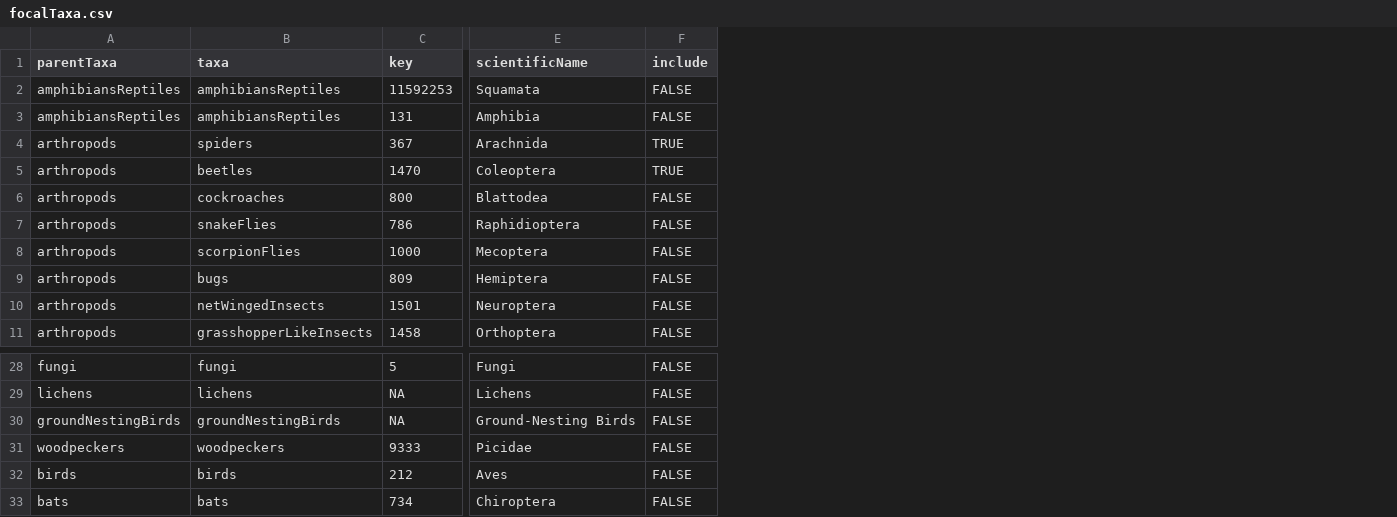
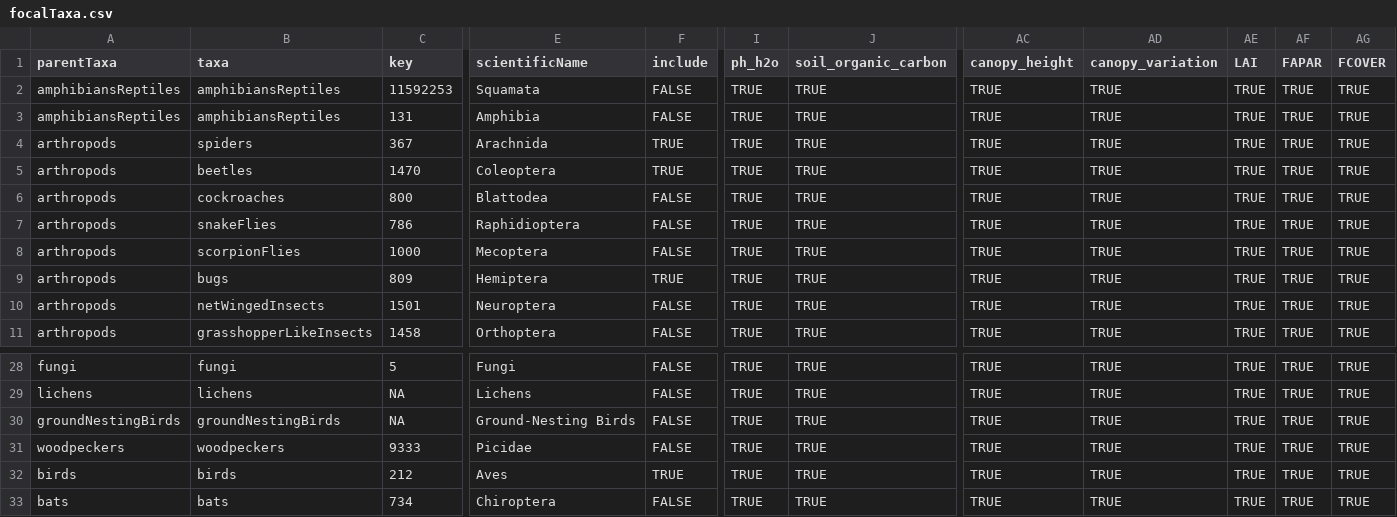
Before and after one commit to gjearevoll/BioDivMapping, a CSV file: data/external/focalTaxa.csv, drawn as a sheet; only a part is shown, gaps mark what is left out; the diff names each change by its address in the sheet, - before the commit and + after, or states it on an @@ line.

Commit message:
Additional entries to external csv files

```diff
--- a/data/external/focalTaxa.csv
+++ b/data/external/focalTaxa.csv
+column I (ph_h2o), rows 2-11: all TRUE; rows 28-33: all TRUE
+column J (soil_organic_carbon), rows 2-11: all TRUE; rows 28-33: all TRUE
+column AC (canopy_height), rows 2-11: all TRUE; rows 28-33: all TRUE
+column AD (canopy_variation), rows 2-11: all TRUE; rows 28-33: all TRUE
+column AE (LAI), rows 2-11: all TRUE; rows 28-33: all TRUE
+column AF (FAPAR), rows 2-11: all TRUE; rows 28-33: all TRUE
+column AG (FCOVER), rows 2-11: all TRUE; rows 28-33: all TRUE
-F9 (include): FALSE
+F9 (include): TRUE
-F32 (include): FALSE
+F32 (include): TRUE
```
Also changed, not shown: data/external/focalCovariates.csv.
